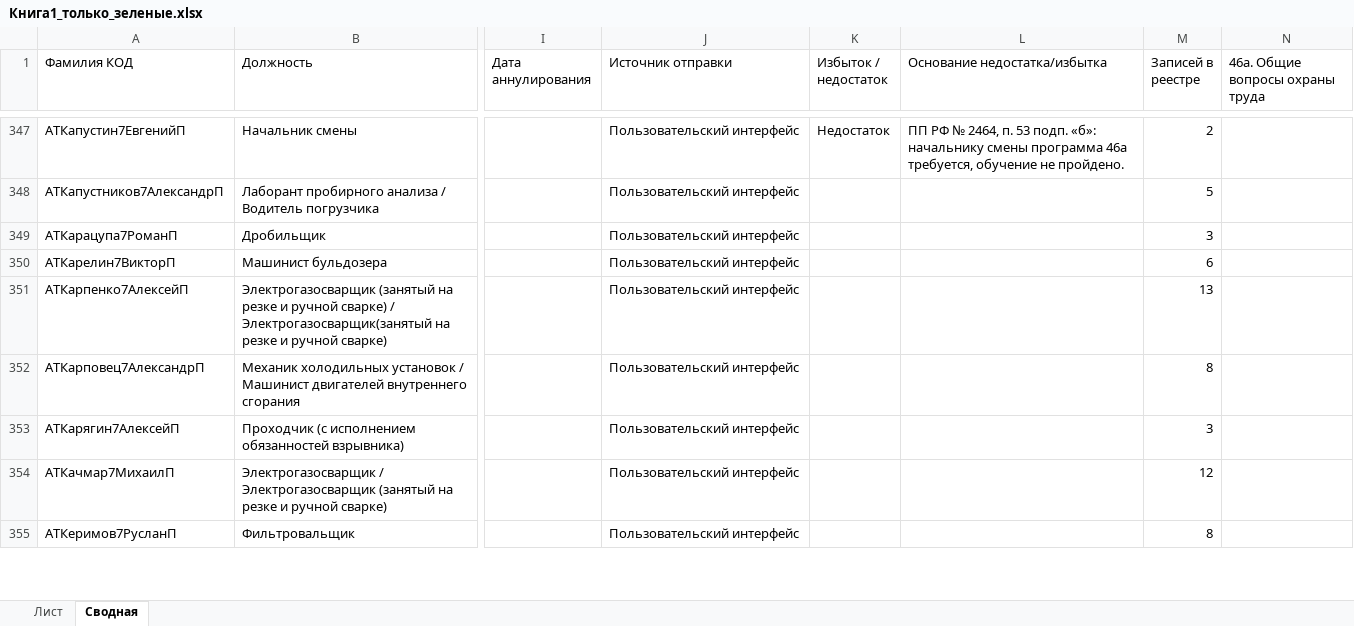
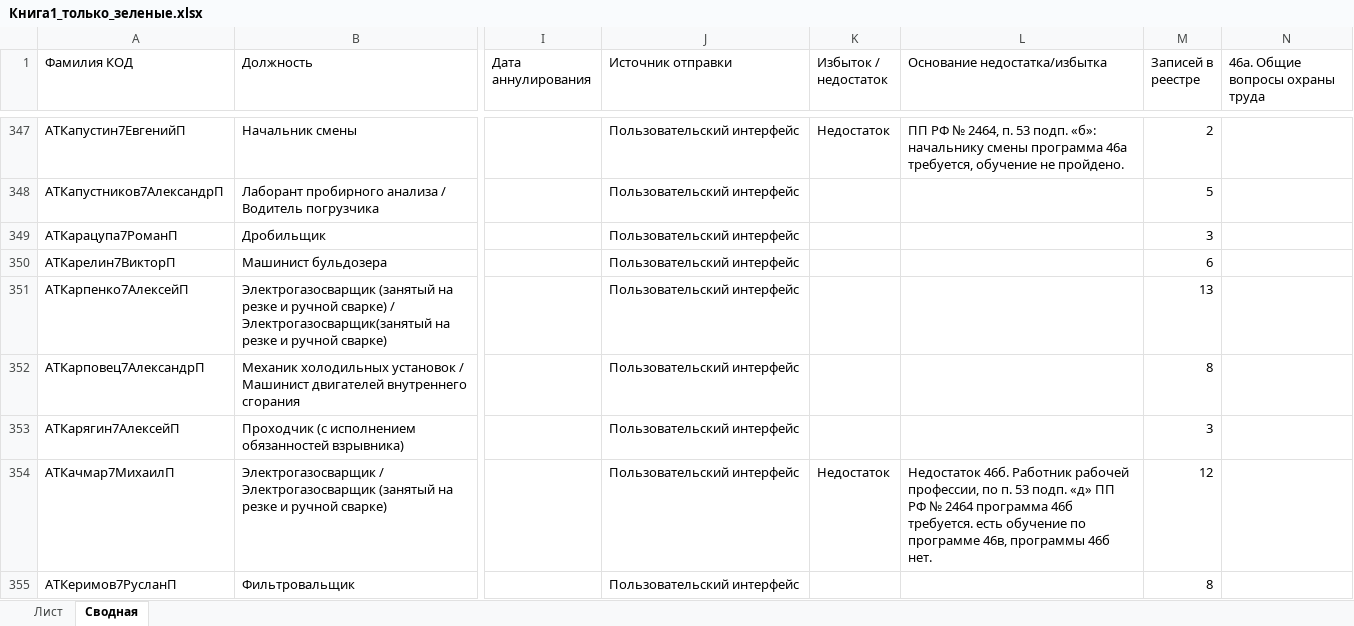
Before and after one commit to lysakalenushka-hash/-, an Excel workbook: Книга1_только_зеленые.xlsx, sheet Сводная, drawn as a sheet; only a part is shown, gaps mark what is left out; values as stored, in another font and other column widths than the file's, no cell formats; the diff covers the shown part only; the diff names each change by its address in the sheet, - before the commit and + after, or states it on an @@ line.

```diff
--- a/Книга1_только_зеленые.xlsx (sheet Сводная)
+++ b/Книга1_только_зеленые.xlsx (sheet Сводная)
-K354 (Избыток / недостаток): (empty)
+K354 (Избыток / недостаток): Недостаток
-L354 (Основание недостатка/избытка): (empty)
+L354 (Основание недостатка/избытка): Недостаток 46б. Работник рабочей профессии, по п. 53 подп. «д» ПП РФ № 2464 программа 46б требуется. есть обучение по программе 46в, программы 46б нет.
```
Also changed, not shown: 28 edited cells elsewhere in this sheet, cell formats, Избыток_и_недостаток_обучения.xlsx.
